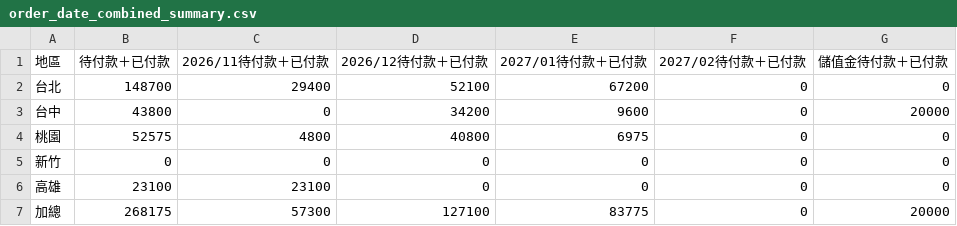
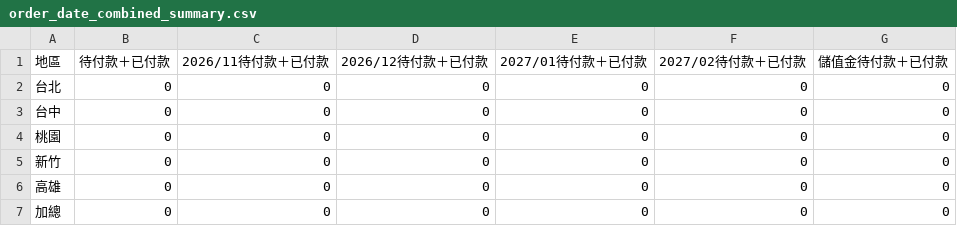
Before and after one commit to jenny-smart/OP-system, a CSV file: dashboard_data/latest/order_date_combined_summary.csv, drawn as a sheet.

```diff
--- a/dashboard_data/latest/order_date_combined_summary.csv
+++ b/dashboard_data/latest/order_date_combined_summary.csv
@@ -1,7 +1,7 @@
 地區,待付款＋已付款,2026/11待付款＋已付款,2026/12待付款＋已付款,2027/01待付款＋已付款,2027/02待付款＋已付款,儲值金待付款＋已付款
-台北,148700,29400,52100,67200,0,0
-台中,43800,0,34200,9600,0,20000
-桃園,52575,4800,40800,6975,0,0
+台北,0,0,0,0,0,0
+台中,0,0,0,0,0,0
+桃園,0,0,0,0,0,0
 新竹,0,0,0,0,0,0
-高雄,23100,23100,0,0,0,0
-加總,268175,57300,127100,83775,0,20000
+高雄,0,0,0,0,0,0
+加總,0,0,0,0,0,0
```
Also changed, not shown: dashboard_data/latest/daily_df.csv, dashboard_data/latest/df1.csv, 9 other files.
